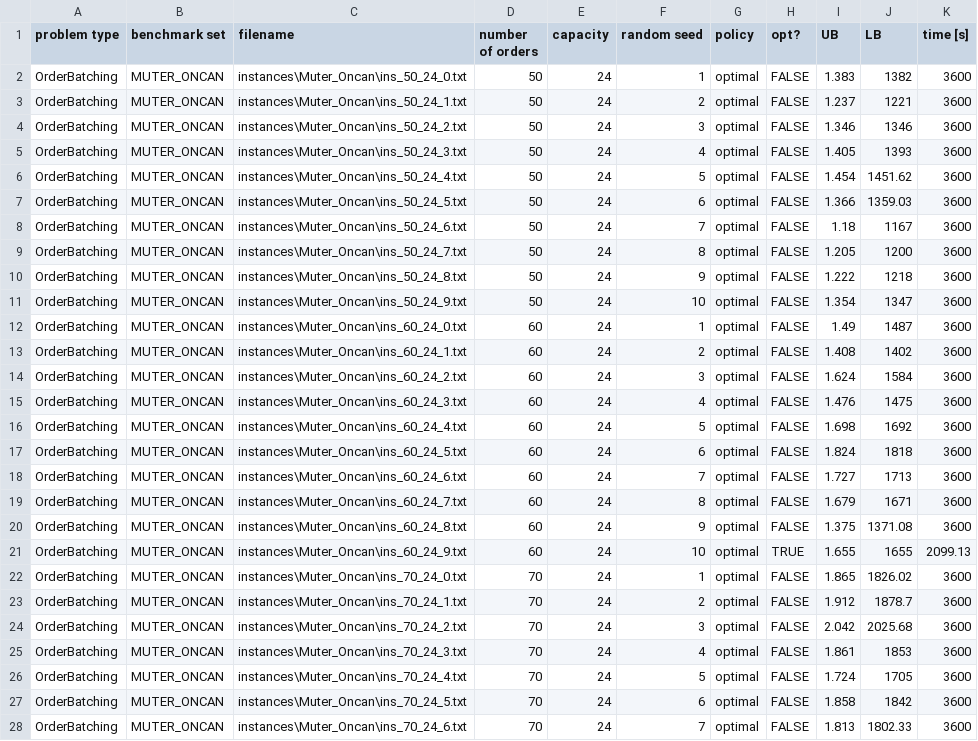
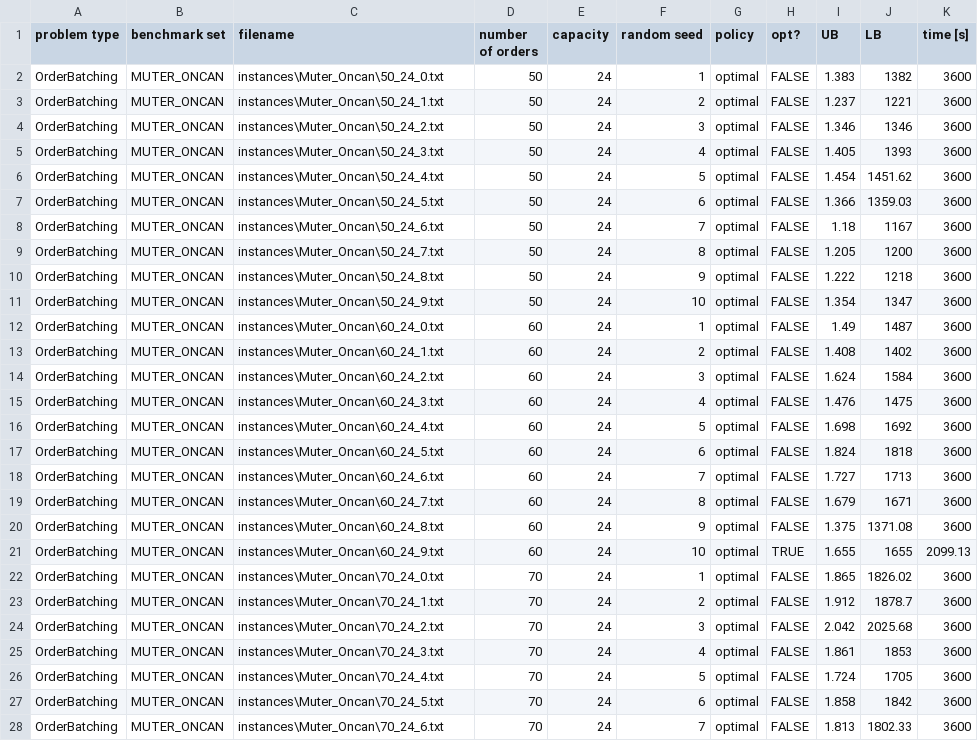
Before and after one commit to S-ahj800/JOBPRP-Hybrid-Branch-and-Price, a CSV file: src/results/Benchmarks/Benchmark3_Large.csv, drawn as a sheet; only a part is shown; the diff covers the shown part only.

Commit message:
Final Benchmark

```diff
--- a/src/results/Benchmarks/Benchmark3_Large.csv
+++ b/src/results/Benchmarks/Benchmark3_Large.csv
@@ -1,28 +1,28 @@
 problem type,benchmark set,filename,number of orders,capacity,random seed,policy,opt?,UB,LB,time [s]
-OrderBatching,MUTER_ONCAN,instances\Muter_Oncan\ins_50_24_0.txt,50,24,1,optimal,FALSE,1.383,1382,3600
-OrderBatching,MUTER_ONCAN,instances\Muter_Oncan\ins_50_24_1.txt,50,24,2,optimal,FALSE,1.237,1221,3600
-OrderBatching,MUTER_ONCAN,instances\Muter_Oncan\ins_50_24_2.txt,50,24,3,optimal,FALSE,1.346,1346,3600
-OrderBatching,MUTER_ONCAN,instances\Muter_Oncan\ins_50_24_3.txt,50,24,4,optimal,FALSE,1.405,1393,3600
-OrderBatching,MUTER_ONCAN,instances\Muter_Oncan\ins_50_24_4.txt,50,24,5,optimal,FALSE,1.454,1451.62,3600
-OrderBatching,MUTER_ONCAN,instances\Muter_Oncan\ins_50_24_5.txt,50,24,6,optimal,FALSE,1.366,1359.03,3600
-OrderBatching,MUTER_ONCAN,instances\Muter_Oncan\ins_50_24_6.txt,50,24,7,optimal,FALSE,1.18,1167,3600
-OrderBatching,MUTER_ONCAN,instances\Muter_Oncan\ins_50_24_7.txt,50,24,8,optimal,FALSE,1.205,1200,3600
-OrderBatching,MUTER_ONCAN,instances\Muter_Oncan\ins_50_24_8.txt,50,24,9,optimal,FALSE,1.222,1218,3600
-OrderBatching,MUTER_ONCAN,instances\Muter_Oncan\ins_50_24_9.txt,50,24,10,optimal,FALSE,1.354,1347,3600
-OrderBatching,MUTER_ONCAN,instances\Muter_Oncan\ins_60_24_0.txt,60,24,1,optimal,FALSE,1.49,1487,3600
-OrderBatching,MUTER_ONCAN,instances\Muter_Oncan\ins_60_24_1.txt,60,24,2,optimal,FALSE,1.408,1402,3600
-OrderBatching,MUTER_ONCAN,instances\Muter_Oncan\ins_60_24_2.txt,60,24,3,optimal,FALSE,1.624,1584,3600
-OrderBatching,MUTER_ONCAN,instances\Muter_Oncan\ins_60_24_3.txt,60,24,4,optimal,FALSE,1.476,1475,3600
-OrderBatching,MUTER_ONCAN,instances\Muter_Oncan\ins_60_24_4.txt,60,24,5,optimal,FALSE,1.698,1692,3600
-OrderBatching,MUTER_ONCAN,instances\Muter_Oncan\ins_60_24_5.txt,60,24,6,optimal,FALSE,1.824,1818,3600
-OrderBatching,MUTER_ONCAN,instances\Muter_Oncan\ins_60_24_6.txt,60,24,7,optimal,FALSE,1.727,1713,3600
-OrderBatching,MUTER_ONCAN,instances\Muter_Oncan\ins_60_24_7.txt,60,24,8,optimal,FALSE,1.679,1671,3600
-OrderBatching,MUTER_ONCAN,instances\Muter_Oncan\ins_60_24_8.txt,60,24,9,optimal,FALSE,1.375,1371.08,3600
-OrderBatching,MUTER_ONCAN,instances\Muter_Oncan\ins_60_24_9.txt,60,24,10,optimal,TRUE,1.655,1655,2099.13
-OrderBatching,MUTER_ONCAN,instances\Muter_Oncan\ins_70_24_0.txt,70,24,1,optimal,FALSE,1.865,1826.02,3600
-OrderBatching,MUTER_ONCAN,instances\Muter_Oncan\ins_70_24_1.txt,70,24,2,optimal,FALSE,1.912,1878.7,3600
-OrderBatching,MUTER_ONCAN,instances\Muter_Oncan\ins_70_24_2.txt,70,24,3,optimal,FALSE,2.042,2025.68,3600
-OrderBatching,MUTER_ONCAN,instances\Muter_Oncan\ins_70_24_3.txt,70,24,4,optimal,FALSE,1.861,1853,3600
-OrderBatching,MUTER_ONCAN,instances\Muter_Oncan\ins_70_24_4.txt,70,24,5,optimal,FALSE,1.724,1705,3600
-OrderBatching,MUTER_ONCAN,instances\Muter_Oncan\ins_70_24_5.txt,70,24,6,optimal,FALSE,1.858,1842,3600
-OrderBatching,MUTER_ONCAN,instances\Muter_Oncan\ins_70_24_6.txt,70,24,7,optimal,FALSE,1.813,1802.33,3600
+OrderBatching,MUTER_ONCAN,instances\Muter_Oncan\50_24_0.txt,50,24,1,optimal,FALSE,1.383,1382,3600
+OrderBatching,MUTER_ONCAN,instances\Muter_Oncan\50_24_1.txt,50,24,2,optimal,FALSE,1.237,1221,3600
+OrderBatching,MUTER_ONCAN,instances\Muter_Oncan\50_24_2.txt,50,24,3,optimal,FALSE,1.346,1346,3600
+OrderBatching,MUTER_ONCAN,instances\Muter_Oncan\50_24_3.txt,50,24,4,optimal,FALSE,1.405,1393,3600
+OrderBatching,MUTER_ONCAN,instances\Muter_Oncan\50_24_4.txt,50,24,5,optimal,FALSE,1.454,1451.62,3600
+OrderBatching,MUTER_ONCAN,instances\Muter_Oncan\50_24_5.txt,50,24,6,optimal,FALSE,1.366,1359.03,3600
+OrderBatching,MUTER_ONCAN,instances\Muter_Oncan\50_24_6.txt,50,24,7,optimal,FALSE,1.18,1167,3600
+OrderBatching,MUTER_ONCAN,instances\Muter_Oncan\50_24_7.txt,50,24,8,optimal,FALSE,1.205,1200,3600
+OrderBatching,MUTER_ONCAN,instances\Muter_Oncan\50_24_8.txt,50,24,9,optimal,FALSE,1.222,1218,3600
+OrderBatching,MUTER_ONCAN,instances\Muter_Oncan\50_24_9.txt,50,24,10,optimal,FALSE,1.354,1347,3600
+OrderBatching,MUTER_ONCAN,instances\Muter_Oncan\60_24_0.txt,60,24,1,optimal,FALSE,1.49,1487,3600
+OrderBatching,MUTER_ONCAN,instances\Muter_Oncan\60_24_1.txt,60,24,2,optimal,FALSE,1.408,1402,3600
+OrderBatching,MUTER_ONCAN,instances\Muter_Oncan\60_24_2.txt,60,24,3,optimal,FALSE,1.624,1584,3600
+OrderBatching,MUTER_ONCAN,instances\Muter_Oncan\60_24_3.txt,60,24,4,optimal,FALSE,1.476,1475,3600
+OrderBatching,MUTER_ONCAN,instances\Muter_Oncan\60_24_4.txt,60,24,5,optimal,FALSE,1.698,1692,3600
+OrderBatching,MUTER_ONCAN,instances\Muter_Oncan\60_24_5.txt,60,24,6,optimal,FALSE,1.824,1818,3600
+OrderBatching,MUTER_ONCAN,instances\Muter_Oncan\60_24_6.txt,60,24,7,optimal,FALSE,1.727,1713,3600
+OrderBatching,MUTER_ONCAN,instances\Muter_Oncan\60_24_7.txt,60,24,8,optimal,FALSE,1.679,1671,3600
+OrderBatching,MUTER_ONCAN,instances\Muter_Oncan\60_24_8.txt,60,24,9,optimal,FALSE,1.375,1371.08,3600
+OrderBatching,MUTER_ONCAN,instances\Muter_Oncan\60_24_9.txt,60,24,10,optimal,TRUE,1.655,1655,2099.13
+OrderBatching,MUTER_ONCAN,instances\Muter_Oncan\70_24_0.txt,70,24,1,optimal,FALSE,1.865,1826.02,3600
+OrderBatching,MUTER_ONCAN,instances\Muter_Oncan\70_24_1.txt,70,24,2,optimal,FALSE,1.912,1878.7,3600
+OrderBatching,MUTER_ONCAN,instances\Muter_Oncan\70_24_2.txt,70,24,3,optimal,FALSE,2.042,2025.68,3600
+OrderBatching,MUTER_ONCAN,instances\Muter_Oncan\70_24_3.txt,70,24,4,optimal,FALSE,1.861,1853,3600
+OrderBatching,MUTER_ONCAN,instances\Muter_Oncan\70_24_4.txt,70,24,5,optimal,FALSE,1.724,1705,3600
+OrderBatching,MUTER_ONCAN,instances\Muter_Oncan\70_24_5.txt,70,24,6,optimal,FALSE,1.858,1842,3600
+OrderBatching,MUTER_ONCAN,instances\Muter_Oncan\70_24_6.txt,70,24,7,optimal,FALSE,1.813,1802.33,3600
```
Also changed, not shown: 153 edited cells elsewhere in this file, src/results/Benchmarks/Benchmark2_Medium.csv, src/results/Benchmarks/Benchmark3_Medium.csv, 13 other files.
